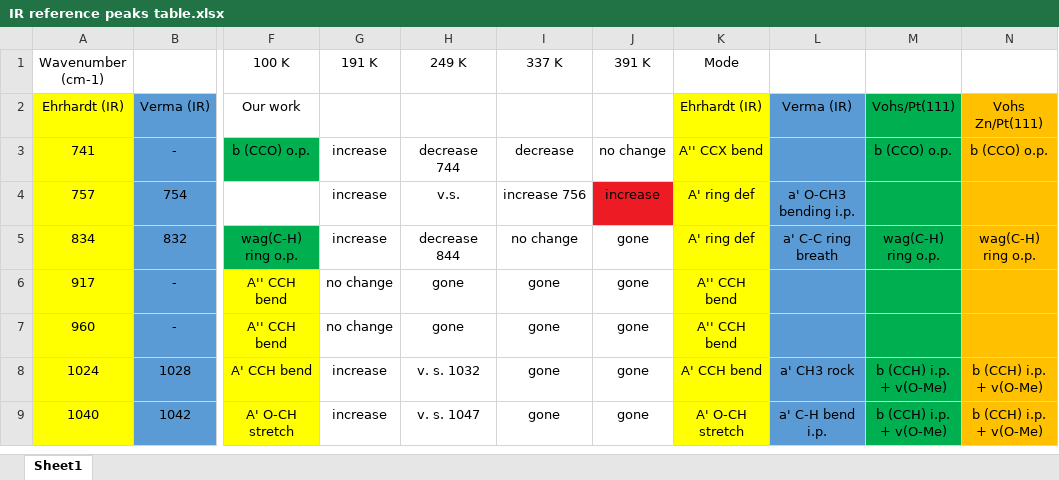
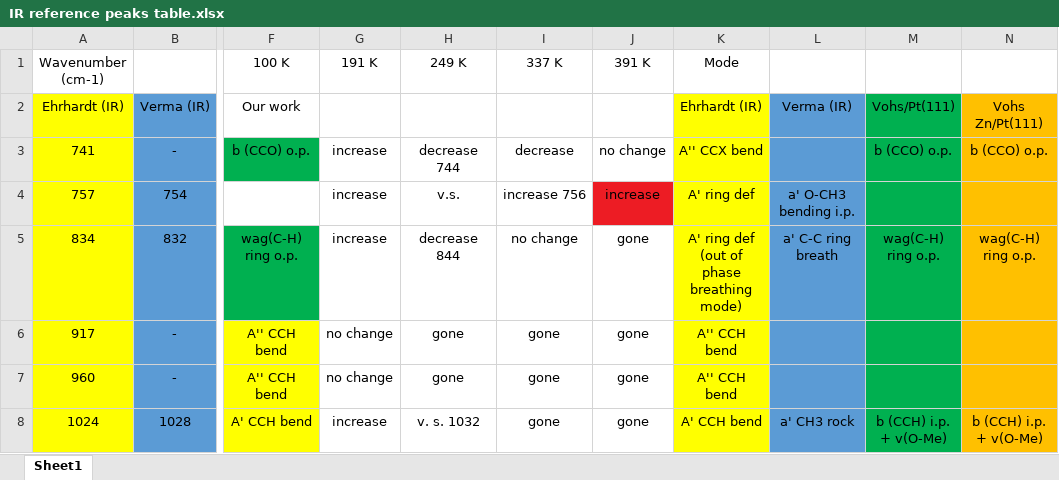
Before and after one commit to mannyfin/IRAS, an Excel workbook: GUA work/Pt(100)/IR data/IR reference peaks table.xlsx, sheet Sheet1, drawn as a sheet; only a part is shown, gaps mark what is left out; the shorter side is filled out with more unchanged rows; values as stored, in another font and other column widths than the file's, no borders; the diff names each change by its address in the sheet, - before the commit and + after, or states it on an @@ line.

```diff
--- a/GUA work/Pt(100)/IR data/IR reference peaks table.xlsx (sheet Sheet1)
+++ b/GUA work/Pt(100)/IR data/IR reference peaks table.xlsx (sheet Sheet1)
-K5: A' ring def
+K5: A' ring def (out of phase breathing mode)
```
Also changed, not shown: plotTPD_data programs/IR.xlsx, 1 other file.
